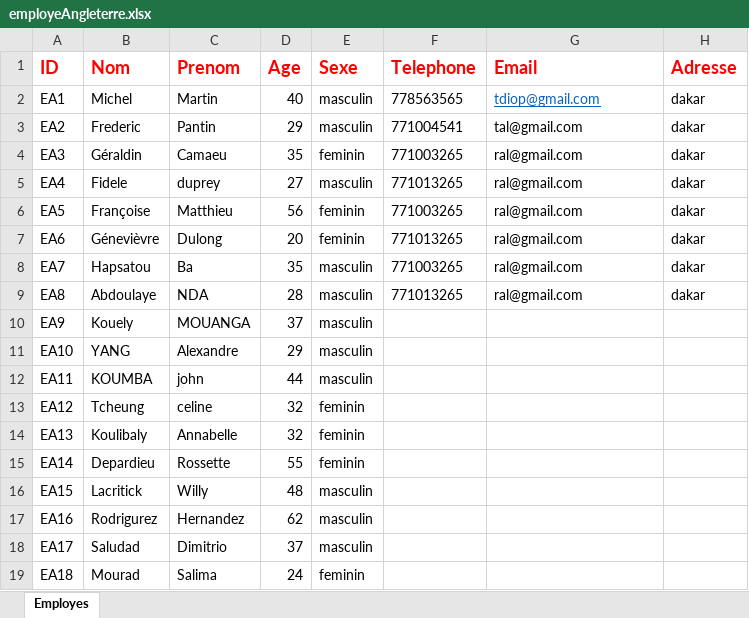
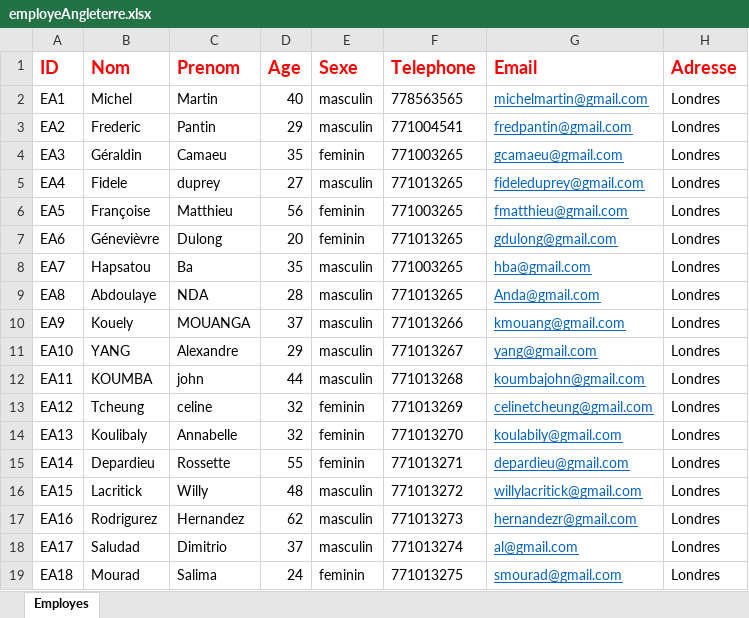
Before and after one commit to AbdouAzizDIOUF/projetDintegrationGlobalHumanRessource, an Excel workbook: src/main/resources/datasources/angleterre/employeAngleterre.xlsx, sheet Employes, drawn as a sheet; only a part is shown; values as stored, in another font and other column widths than the file's, no borders; the diff covers the shown part only; the diff names each change by its address in the sheet, - before the commit and + after, or states it on an @@ line.

Commit message:
datasource angleterre

```diff
--- a/src/main/resources/datasources/angleterre/employeAngleterre.xlsx (sheet Employes)
+++ b/src/main/resources/datasources/angleterre/employeAngleterre.xlsx (sheet Employes)
-G2 (Email): tdiop@gmail.com
+G2 (Email): michelmartin@gmail.com
-H2:H9 (Adresse): dakar
+H2:H9 (Adresse): Londres
-G3 (Email): tal@gmail.com
+G3 (Email): fredpantin@gmail.com
@@ G3:G9 underline: off → on, text colour: black → #0563C1 @@
-G4 (Email): ral@gmail.com
+G4 (Email): gcamaeu@gmail.com
-G5 (Email): ral@gmail.com
+G5 (Email): fideleduprey@gmail.com
-G6 (Email): ral@gmail.com
+G6 (Email): fmatthieu@gmail.com
-G7 (Email): ral@gmail.com
+G7 (Email): gdulong@gmail.com
-G8 (Email): ral@gmail.com
+G8 (Email): hba@gmail.com
-G9 (Email): ral@gmail.com
+G9 (Email): Anda@gmail.com
-F10 (Telephone): (empty)
+F10 (Telephone): 771013266
-G10 (Email): (empty)
+G10 (Email): kmouang@gmail.com
-H10:H19 (Adresse): (empty)
+H10:H19 (Adresse): Londres
-F11 (Telephone): (empty)
+F11 (Telephone): 771013267
-G11 (Email): (empty)
+G11 (Email): yang@gmail.com
-F12 (Telephone): (empty)
+F12 (Telephone): 771013268
-G12 (Email): (empty)
+G12 (Email): koumbajohn@gmail.com
-F13 (Telephone): (empty)
+F13 (Telephone): 771013269
-G13 (Email): (empty)
+G13 (Email): celinetcheung@gmail.com
-F14 (Telephone): (empty)
+F14 (Telephone): 771013270
-G14 (Email): (empty)
+G14 (Email): koulabily@gmail.com
-F15 (Telephone): (empty)
+F15 (Telephone): 771013271
-G15 (Email): (empty)
+G15 (Email): depardieu@gmail.com
-F16 (Telephone): (empty)
+F16 (Telephone): 771013272
-G16 (Email): (empty)
+G16 (Email): willylacritick@gmail.com
-F17 (Telephone): (empty)
+F17 (Telephone): 771013273
-G17 (Email): (empty)
+G17 (Email): hernandezr@gmail.com
-F18 (Telephone): (empty)
+F18 (Telephone): 771013274
-G18 (Email): (empty)
+G18 (Email): al@gmail.com
-F19 (Telephone): (empty)
+F19 (Telephone): 771013275
-G19 (Email): (empty)
+G19 (Email): smourad@gmail.com
```
Also changed, not shown: 1 removed row and 10 edited cells elsewhere in this sheet, src/main/resources/datasources/angleterre/infoProffAngleterre.xlsx.
